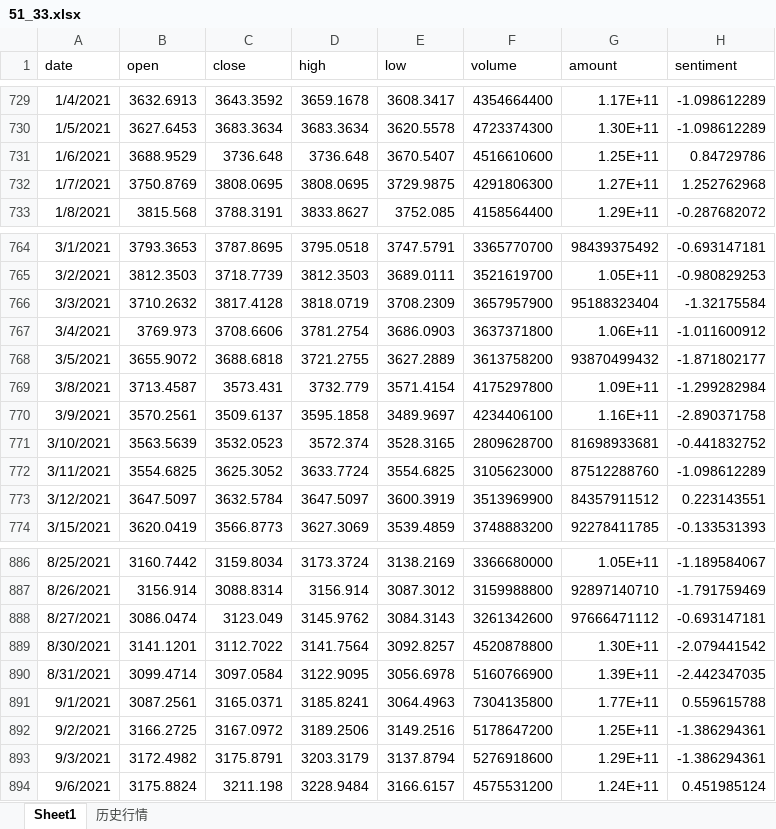
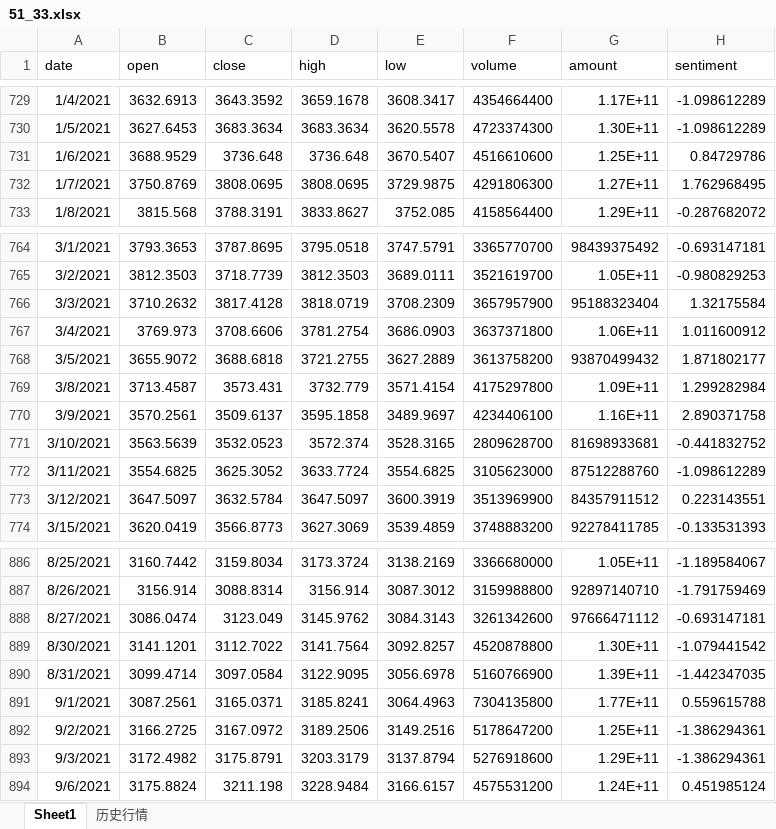
Before and after one commit to Hathaway7710/data, an Excel workbook: 51_33.xlsx, sheet Sheet1, drawn as a sheet; only a part is shown, gaps mark what is left out; values as stored, in another font and other column widths than the file's, no borders; the diff names each change by its address in the sheet, - before the commit and + after, or states it on an @@ line.

Commit message:
Add files via upload

```diff
--- a/51_33.xlsx (sheet Sheet1)
+++ b/51_33.xlsx (sheet Sheet1)
-H732 (sentiment): 1.252762968
+H732 (sentiment): 1.762968495
-H766 (sentiment): -1.32175584
+H766 (sentiment): 1.32175584
-H767 (sentiment): -1.011600912
+H767 (sentiment): 1.011600912
-H768 (sentiment): -1.871802177
+H768 (sentiment): 1.871802177
-H769 (sentiment): -1.299282984
+H769 (sentiment): 1.299282984
-H770 (sentiment): -2.890371758
+H770 (sentiment): 2.890371758
-H889 (sentiment): -2.079441542
+H889 (sentiment): -1.079441542
-H890 (sentiment): -2.442347035
+H890 (sentiment): -1.442347035
```
